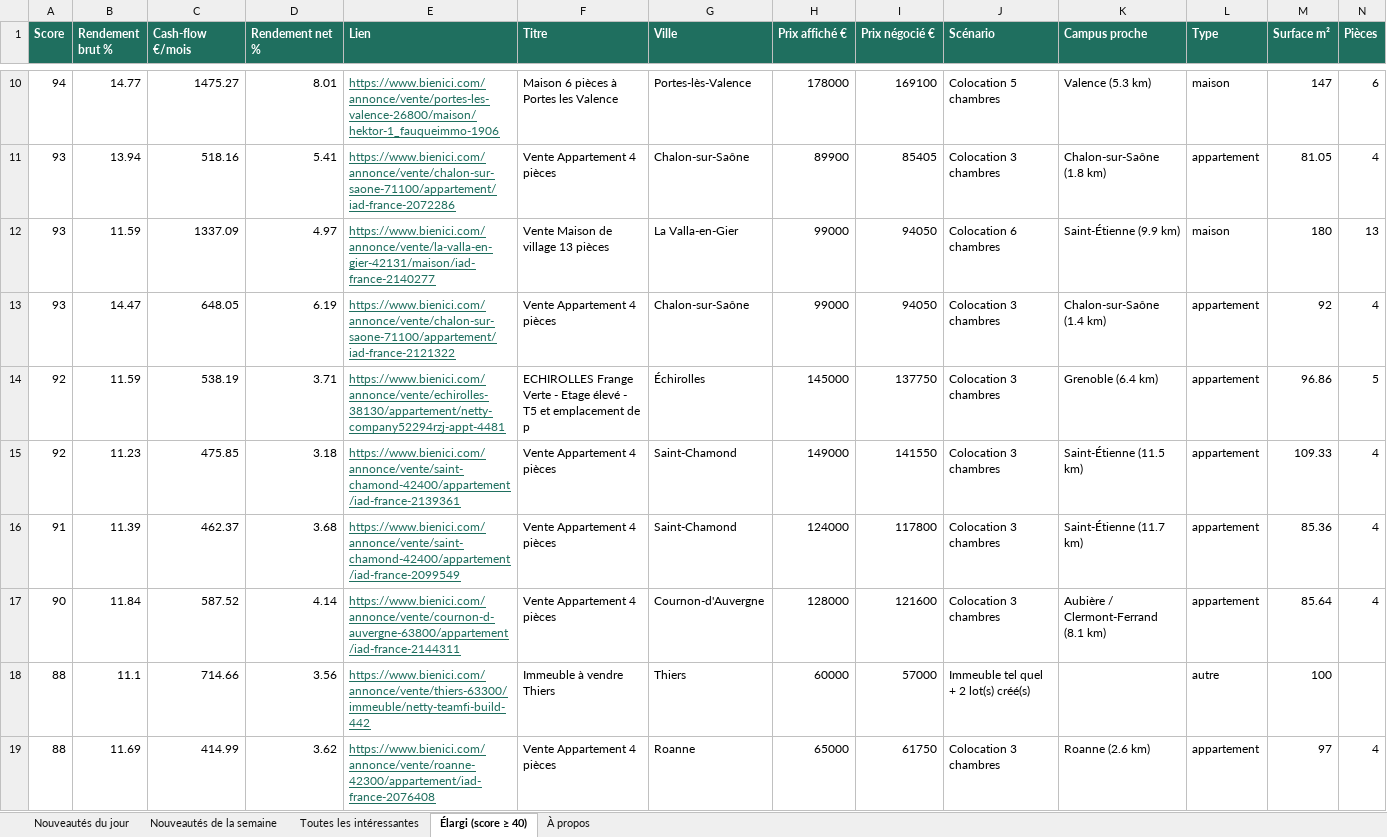
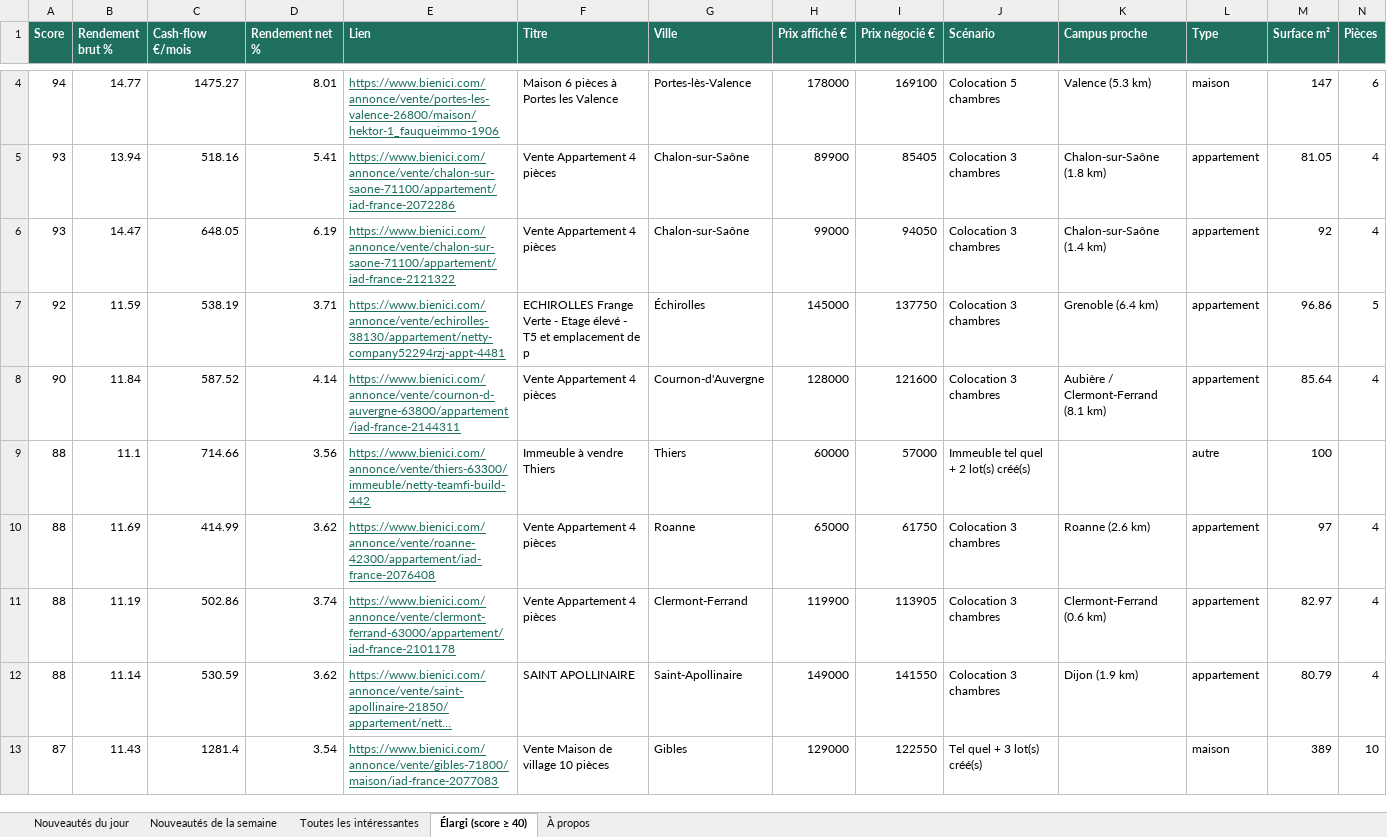
Before and after one commit to Hendrix74/immo-radar-data, an Excel workbook: radar.xlsx, sheet Élargi (score ≥ 40), drawn as a sheet; only a part is shown, gaps mark what is left out; the shorter side is filled out with more unchanged rows; long unchanged cells end in …; values as stored, in another font and other column widths than the file's, no borders; rows hold the shown columns only; the diff covers the shown part only; the diff names each change by its address in the sheet, - before the commit and + after, or states it on an @@ line.

```diff
--- a/radar.xlsx (sheet Élargi (score ≥ 40))
+++ b/radar.xlsx (sheet Élargi (score ≥ 40))
-row 12: 93 | 11.59 | 1337.09 | 4.97 | https://www.bienici.com/annonce/vente/la-valla-en-gier-42131/maison/iad-france-2140277 | Vente Maison de village 13 pièces | La Valla-en-Gier | 99000 | 94050 | Colocation 6 chambres | Saint-Étienne (9.9 km) | maison | 180 | 13
-row 15: 92 | 11.23 | 475.85 | 3.18 | https://www.bienici.com/annonce/vente/saint-chamond-42400/appartement/iad-france-2139361 | Vente Appartement 4 pièces | Saint-Chamond | 149000 | 141550 | Colocation 3 chambres | Saint-Étienne (11.5 km) | appartement | 109.33 | 4
-row 16: 91 | 11.39 | 462.37 | 3.68 | https://www.bienici.com/annonce/vente/saint-chamond-42400/appartement/iad-france-2099549 | Vente Appartement 4 pièces | Saint-Chamond | 124000 | 117800 | Colocation 3 chambres | Saint-Étienne (11.7 km) | appartement | 85.36 | 4
```
Also changed, not shown: 21 removed rows elsewhere in this sheet, sheet Toutes les intéressantes, sheet Nouveautés de la semaine, sheet Nouveautés du jour, sheet À propos, 7 other files.
